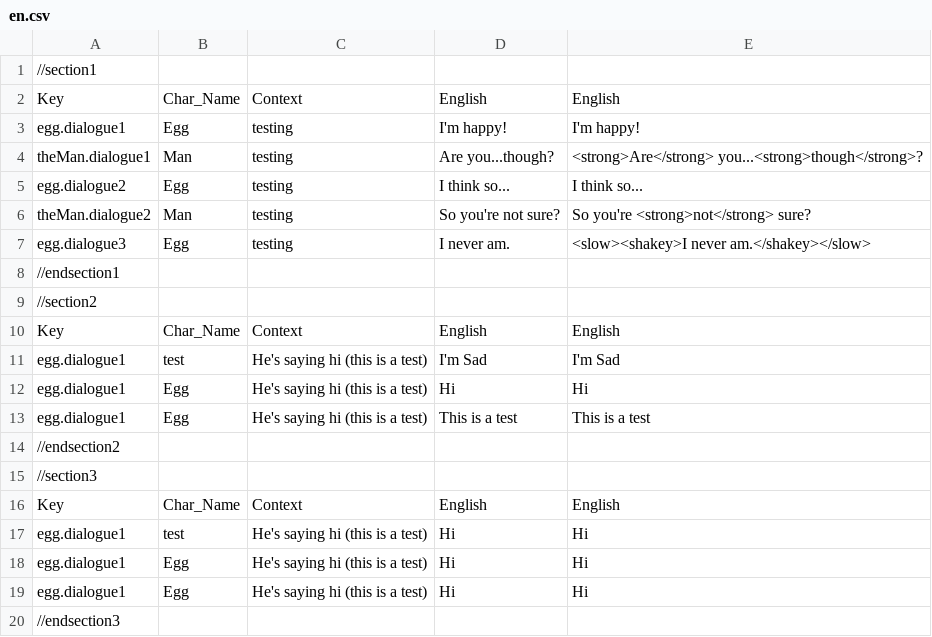
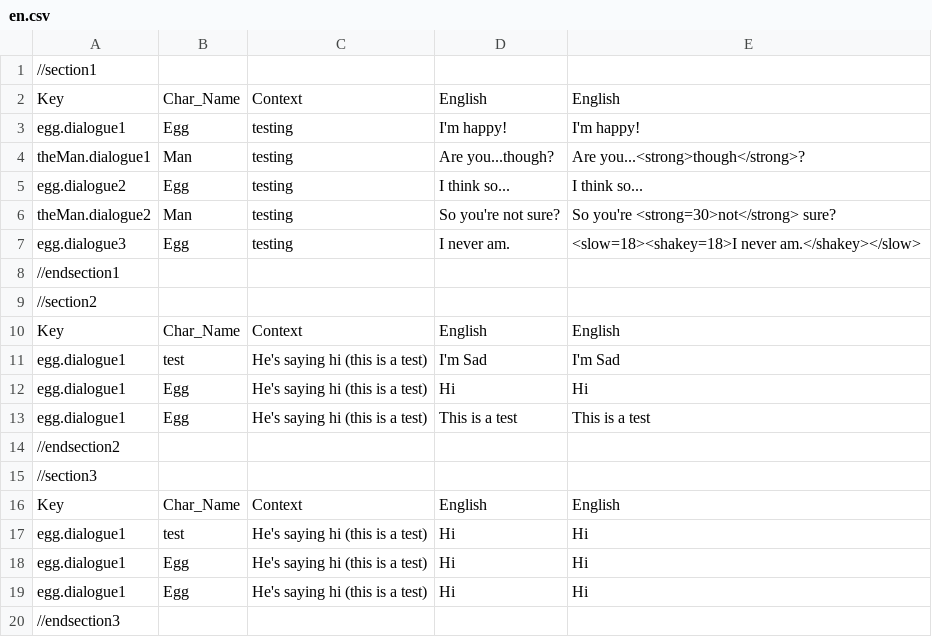
Before and after one commit to biscuitzwithmilk/eggGame, a CSV file: game/languages/en/en.csv, drawn as a sheet.

```diff
--- a/game/languages/en/en.csv
+++ b/game/languages/en/en.csv
@@ -3,6 +3,6 @@ Key,Char_Name,Context,English,English
 egg.dialogue1,Egg,testing,I'm happy!,I'm happy!
-theMan.dialogue1,Man,testing,Are you...though?,<strong>Are</strong> you...<strong>though</strong>?
+theMan.dialogue1,Man,testing,Are you...though?,Are you...<strong>though</strong>?
 egg.dialogue2,Egg,testing,I think so...,I think so...
-theMan.dialogue2,Man,testing,So you're not sure?,So you're <strong>not</strong> sure?
-egg.dialogue3,Egg,testing,I never am.,<slow><shakey>I never am.</shakey></slow>
+theMan.dialogue2,Man,testing,So you're not sure?,So you're <strong=30>not</strong> sure?
+egg.dialogue3,Egg,testing,I never am.,<slow=18><shakey=18>I never am.</shakey></slow>
 //endsection1
```
Also changed, not shown: 1 other file.
